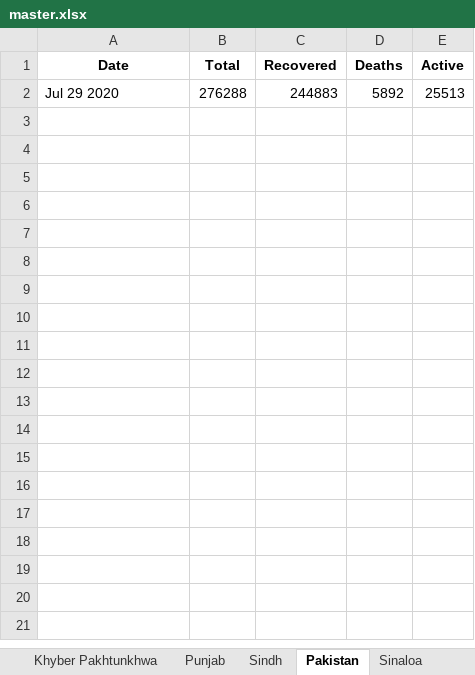
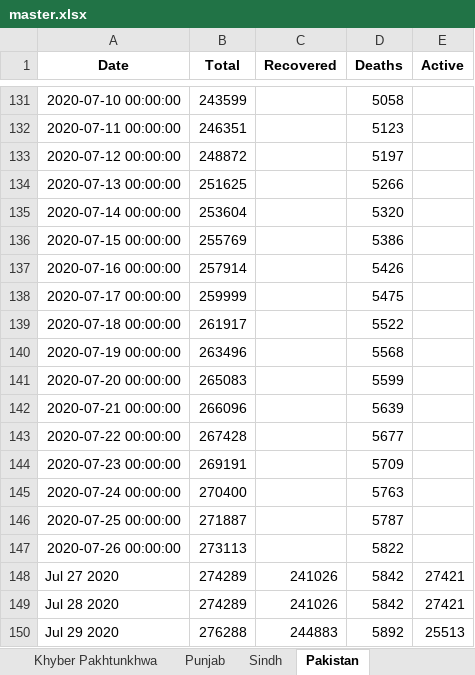
Before and after one commit to MomminAlvi/COVID-in-pak, an Excel workbook: master.xlsx, sheet Pakistan, drawn as a sheet; only a part is shown, gaps mark what is left out; values as stored, in another font and other column widths than the file's, no borders; the diff covers the shown part only; the diff names each change by its address in the sheet, - before the commit and + after, or states it on an @@ line.

Commit message:
Update master.xlsx

```diff
--- a/master.xlsx (sheet Pakistan)
+++ b/master.xlsx (sheet Pakistan)
-sheet tab: Sinaloa
+row 131: 2020-07-10 00:00:00 | 243599 |  | 5058
+row 132: 2020-07-11 00:00:00 | 246351 |  | 5123
+row 133: 2020-07-12 00:00:00 | 248872 |  | 5197
+row 134: 2020-07-13 00:00:00 | 251625 |  | 5266
+row 135: 2020-07-14 00:00:00 | 253604 |  | 5320
+row 136: 2020-07-15 00:00:00 | 255769 |  | 5386
+row 137: 2020-07-16 00:00:00 | 257914 |  | 5426
+row 138: 2020-07-17 00:00:00 | 259999 |  | 5475
+row 139: 2020-07-18 00:00:00 | 261917 |  | 5522
+row 140: 2020-07-19 00:00:00 | 263496 |  | 5568
+row 141: 2020-07-20 00:00:00 | 265083 |  | 5599
+row 142: 2020-07-21 00:00:00 | 266096 |  | 5639
+row 143: 2020-07-22 00:00:00 | 267428 |  | 5677
+row 144: 2020-07-23 00:00:00 | 269191 |  | 5709
+row 145: 2020-07-24 00:00:00 | 270400 |  | 5763
+row 146: 2020-07-25 00:00:00 | 271887 |  | 5787
+row 147: 2020-07-26 00:00:00 | 273113 |  | 5822
+row 148: Jul 27 2020 | 274289 | 241026 | 5842 | 27421
+row 149: Jul 28 2020 | 274289 | 241026 | 5842 | 27421
```
Also changed, not shown: 129 added rows elsewhere in this sheet, sheet Azad Jammu and Kashmir, sheet Gilgit-Baltistan, sheet Balochistan, sheet Islamabad, sheet Punjab, sheet Khyber Pakhtunkhwa, 1 more sheet.
